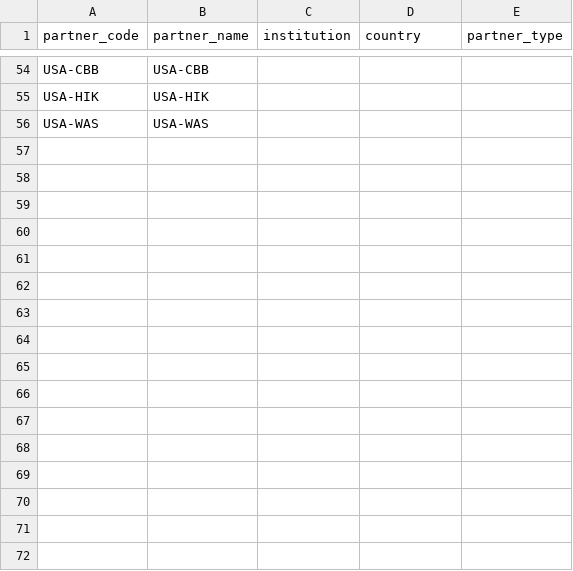
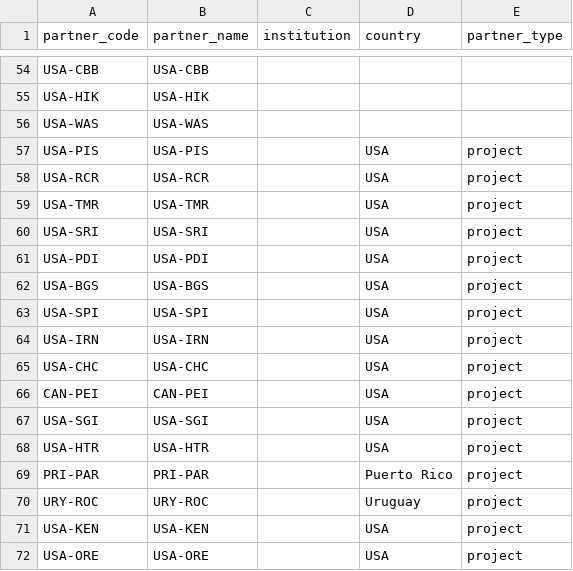
Before and after one commit to Smithsonian/marinegeo-metadata, a CSV file: sites-and-partners/partner-codes/partners.csv (was sites-and-partners/partner-codes/observatories.csv), drawn as a sheet; only a part is shown, gaps mark what is left out.

Commit message:
combining partner code registry CSV files

```diff
--- a/sites-and-partners/partner-codes/observatories.csv
+++ b/sites-and-partners/partner-codes/partners.csv
@@ -56 +56,17 @@ USA-HIK,USA-HIK,,,
 USA-WAS,USA-WAS,,,
+USA-PIS,USA-PIS,,USA,project
+USA-RCR,USA-RCR,,USA,project
+USA-TMR,USA-TMR,,USA,project
+USA-SRI,USA-SRI,,USA,project
+USA-PDI,USA-PDI,,USA,project
+USA-BGS,USA-BGS,,USA,project
+USA-SPI,USA-SPI,,USA,project
+USA-IRN,USA-IRN,,USA,project
+USA-CHC,USA-CHC,,USA,project
+CAN-PEI,CAN-PEI,,USA,project
+USA-SGI,USA-SGI,,USA,project
+USA-HTR,USA-HTR,,USA,project
+PRI-PAR,PRI-PAR,,Puerto Rico,project
+URY-ROC,URY-ROC,,Uruguay,project
+USA-KEN,USA-KEN,,USA,project
+USA-ORE,USA-ORE,,USA,project
```
Also changed, not shown: 2 other files.
